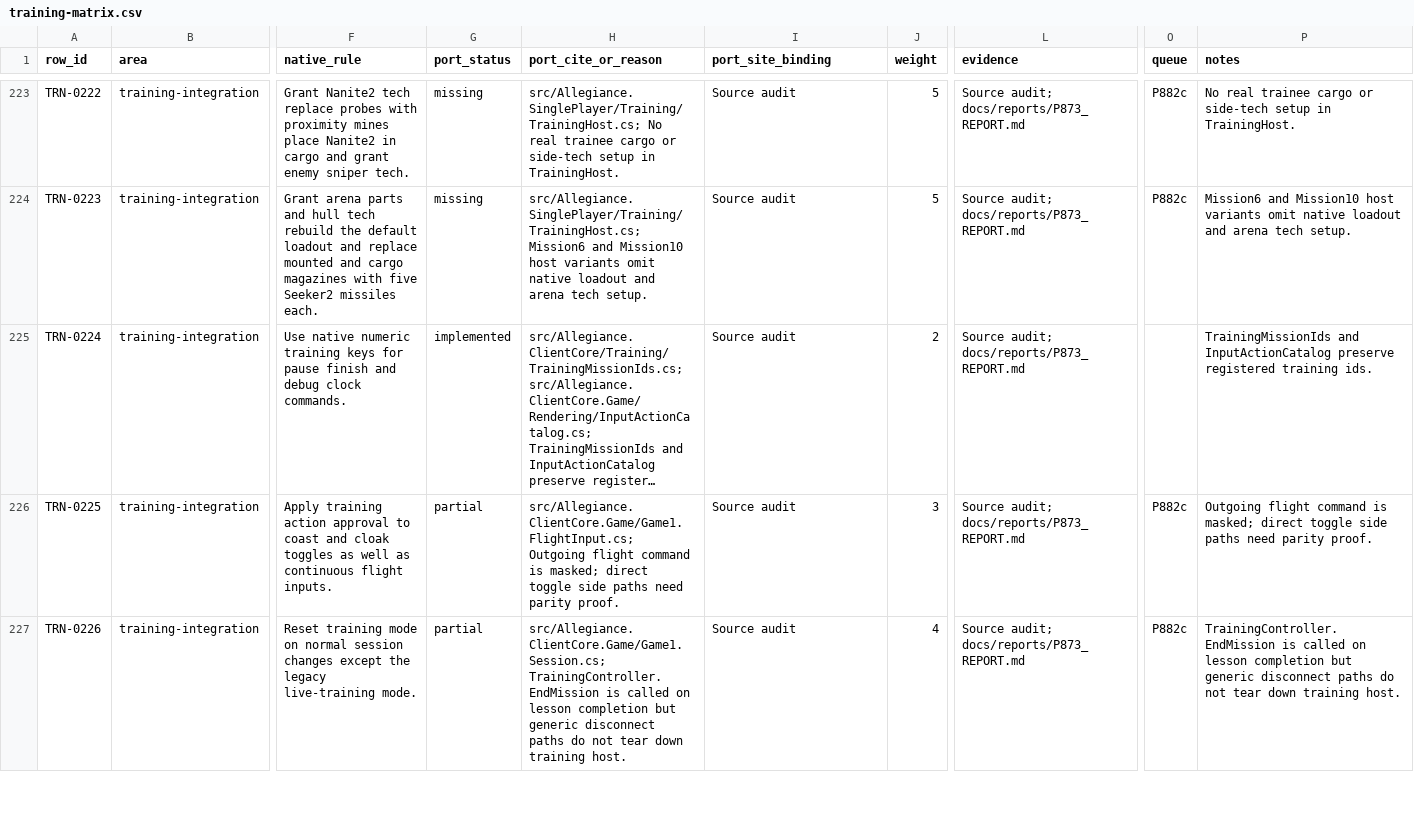
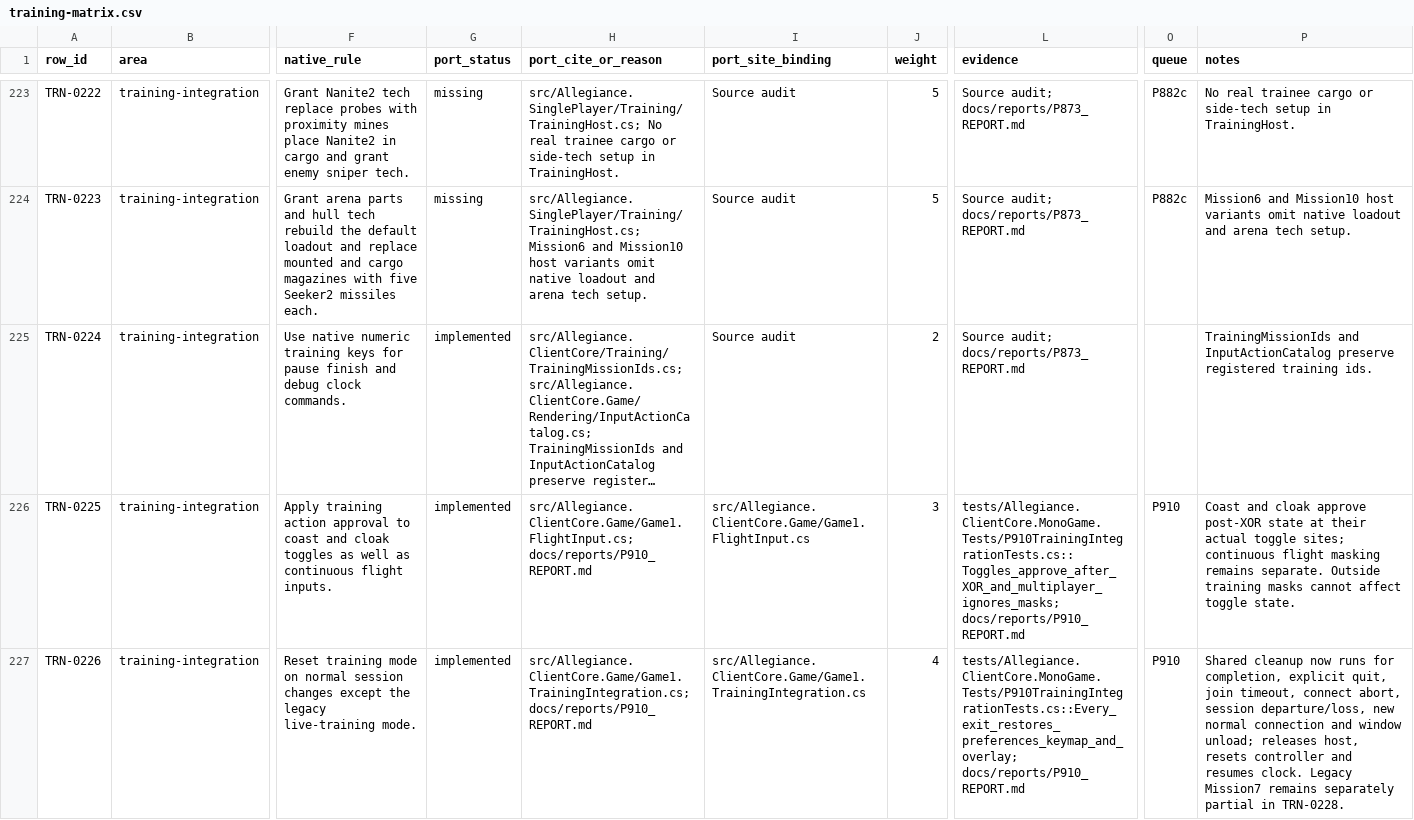
Before and after one commit to dominusbelial/AllegianceCore-public, a CSV file: docs/parity/training-matrix.csv, drawn as a sheet; only a part is shown, gaps mark what is left out; long unchanged cells end in …; the diff covers the shown part only; the diff names each change by its address in the sheet, - before the commit and + after, or states it on an @@ line.

```diff
--- a/docs/parity/training-matrix.csv
+++ b/docs/parity/training-matrix.csv
-G226:G227 (port_status): partial
+G226:G227 (port_status): implemented
-H226 (port_cite_or_reason): src/Allegiance.ClientCore.Game/Game1.FlightInput.cs; Outgoing flight command is masked; direct toggle side paths need parity proof.
+H226 (port_cite_or_reason): src/Allegiance.ClientCore.Game/Game1.FlightInput.cs; docs/reports/P910_REPORT.md
-I226 (port_site_binding): Source audit
+I226 (port_site_binding): src/Allegiance.ClientCore.Game/Game1.FlightInput.cs
-L226 (evidence): Source audit; docs/reports/P873_REPORT.md
+L226 (evidence): tests/Allegiance.ClientCore.MonoGame.Tests/P910TrainingIntegrationTests.cs::Toggles_approve_after_XOR_and_multiplayer_ignores_masks; docs/reports/P910_REPORT.md
-O226:O227 (queue): P882c
+O226:O227 (queue): P910
-P226 (notes): Outgoing flight command is masked; direct toggle side paths need parity proof.
+P226 (notes): Coast and cloak approve post-XOR state at their actual toggle sites; continuous flight masking remains separate. Outside training masks cannot affect toggle state.
-H227 (port_cite_or_reason): src/Allegiance.ClientCore.Game/Game1.Session.cs; TrainingController.EndMission is called on lesson completion but generic disconnect paths do not tear down training host.
+H227 (port_cite_or_reason): src/Allegiance.ClientCore.Game/Game1.TrainingIntegration.cs; docs/reports/P910_REPORT.md
-I227 (port_site_binding): Source audit
+I227 (port_site_binding): src/Allegiance.ClientCore.Game/Game1.TrainingIntegration.cs
-L227 (evidence): Source audit; docs/reports/P873_REPORT.md
+L227 (evidence): tests/Allegiance.ClientCore.MonoGame.Tests/P910TrainingIntegrationTests.cs::Every_exit_restores_preferences_keymap_and_overlay; docs/reports/P910_REPORT.md
-P227 (notes): TrainingController.EndMission is called on lesson completion but generic disconnect paths do not tear down training host.
+P227 (notes): Shared cleanup now runs for completion, explicit quit, join timeout, connect abort, session departure/loss, new normal connection and window unload; releases host, resets controller and resumes clock. Legacy Mission7 remains separately partial in TRN-0228.
```
Also changed, not shown: 156 edited cells elsewhere in this file, 41 other files.
